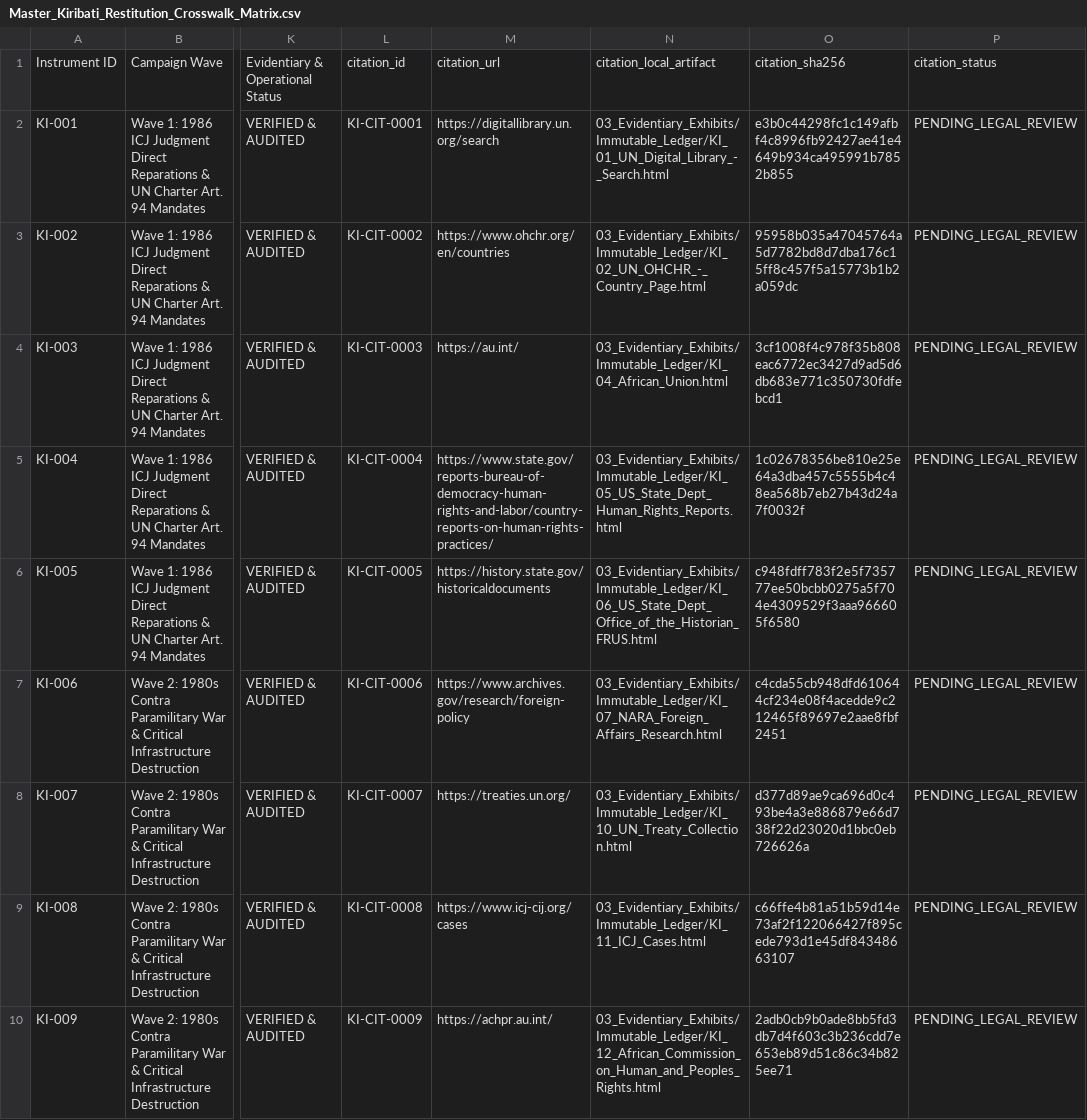
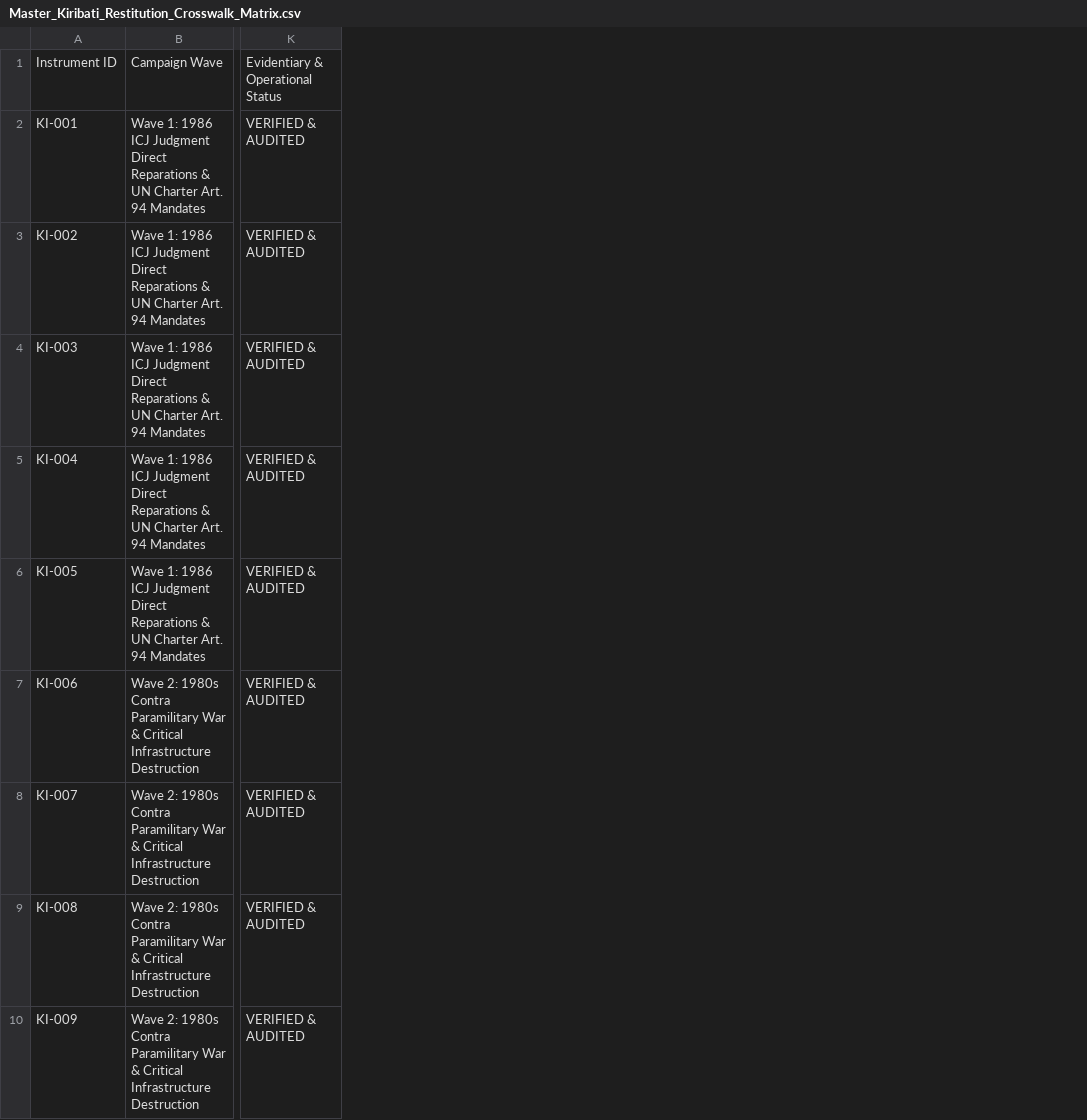
Before and after one commit to GlobalRestitutionAlliance/pacific-us-ki-kiribati-master-litigation, a CSV file: 00_Master_Knowledge_Base/Master_Kiribati_Restitution_Crosswalk_Matrix.csv, drawn as a sheet; only a part is shown, gaps mark what is left out; the diff names each change by its address in the sheet, - before the commit and + after, or states it on an @@ line.

Commit message:
REVERTED DUE TO UNPROMPTED MASS J3WFICATED DATA CORRUPTION BY COMPROMISED BIASED LLM/ARTIFICIAL INTELLIGENCE MODELS

```diff
--- a/00_Master_Knowledge_Base/Master_Kiribati_Restitution_Crosswalk_Matrix.csv
+++ b/00_Master_Knowledge_Base/Master_Kiribati_Restitution_Crosswalk_Matrix.csv
-column L, rows 1-10: citation_id | KI-CIT-0001 | KI-CIT-0002 | KI-CIT-0003 | KI-CIT-0004 | KI-CIT-0005 | KI-CIT-0006 | KI-CIT-0007 | KI-CIT-0008 | KI-CIT-0009
-column M, rows 1-10: citation_url | https://digitallibrary.un.org/search | https://www.ohchr.org/en/countries | https://au.int/ | https://www.state.gov/reports-bureau-of-democracy-human-rights-and-labor/country-reports-on-human-rights-practices/ | https://history.state.gov/historicaldocuments | https://www.archives.gov/research/foreign-policy | https://treaties.un.org/ | https://www.icj-cij.org/cases | https://achpr.au.int/
-column N, rows 1-10: citation_local_artifact | 03_Evidentiary_Exhibits/Immutable_Ledger/KI_01_UN_Digital_Library_-_Search.html | 03_Evidentiary_Exhibits/Immutable_Ledger/KI_02_UN_OHCHR_-_Country_Page.html | 03_Evidentiary_Exhibits/Immutable_Ledger/KI_04_African_Union.html | 03_Evidentiary_Exhibits/Immutable_Ledger/KI_05_US_State_Dept_Human_Rights_Reports.html | 03_Evidentiary_Exhibits/Immutable_Ledger/KI_06_US_State_Dept_Office_of_the_Historian_FRUS.html | 03_Evidentiary_Exhibits/Immutable_Ledger/KI_07_NARA_Foreign_Affairs_Research.html | 03_Evidentiary_Exhibits/Immutable_Ledger/KI_10_UN_Treaty_Collection.html | 03_Evidentiary_Exhibits/Immutable_Ledger/KI_11_ICJ_Cases.html | 03_Evidentiary_Exhibits/Immutable_Ledger/KI_12_African_Commission_on_Human_and_Peoples_Rights.html
-column O, rows 1-10: citation_sha256 | e3b0c44298fc1c149afbf4c8996fb92427ae41e4649b934ca495991b7852b855 | 95958b035a47045764a5d7782bd8d7dba176c15ff8c457f5a15773b1b2a059dc | 3cf1008f4c978f35b808eac6772ec3427d9ad5d6db683e771c350730fdfebcd1 | 1c02678356be810e25e64a3dba457c5555b4c48ea568b7eb27b43d24a7f0032f | c948fdff783f2e5f735777ee50bcbb0275a5f704e4309529f3aaa966605f6580 | c4cda55cb948dfd610644cf234e08f4acedde9c212465f89697e2aae8fbf2451 | d377d89ae9ca696d0c493be4a3e886879e66d738f22d23020d1bbc0eb726626a | c66ffe4b81a51b59d14e73af2f122066427f895cede793d1e45df84348663107 | 2adb0cb9b0ade8bb5fd3db7d4f603c3b236cdd7e653eb89d51c86c34b825ee71
-column P, rows 1-10: citation_status | PENDING_LEGAL_REVIEW | PENDING_LEGAL_REVIEW | PENDING_LEGAL_REVIEW | PENDING_LEGAL_REVIEW | PENDING_LEGAL_REVIEW | PENDING_LEGAL_REVIEW | PENDING_LEGAL_REVIEW | PENDING_LEGAL_REVIEW | PENDING_LEGAL_REVIEW
```
Also changed, not shown: 00_Master_Knowledge_Base/Master_US_KI_KIRIBATI_Restitution_Crosswalk_Matrix.csv, 99_Archives_and_Manifests/MANIFEST_SHA256.csv, 22 other files.
